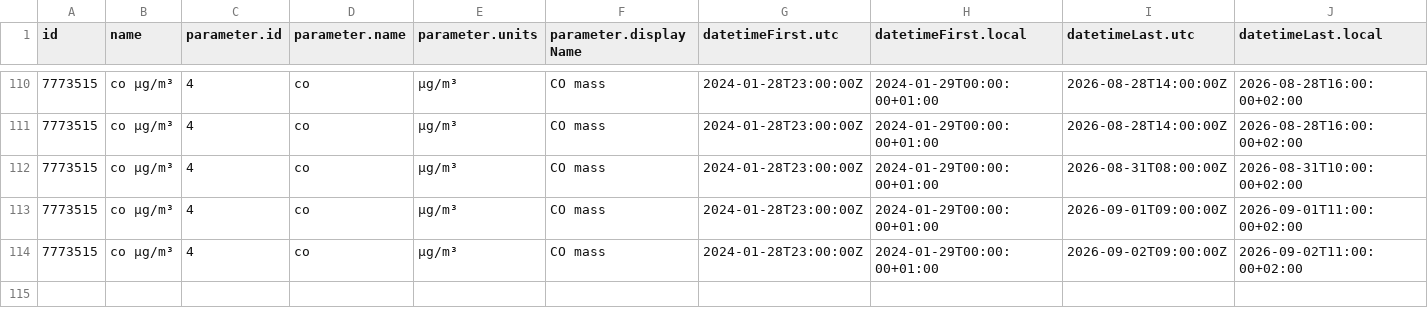
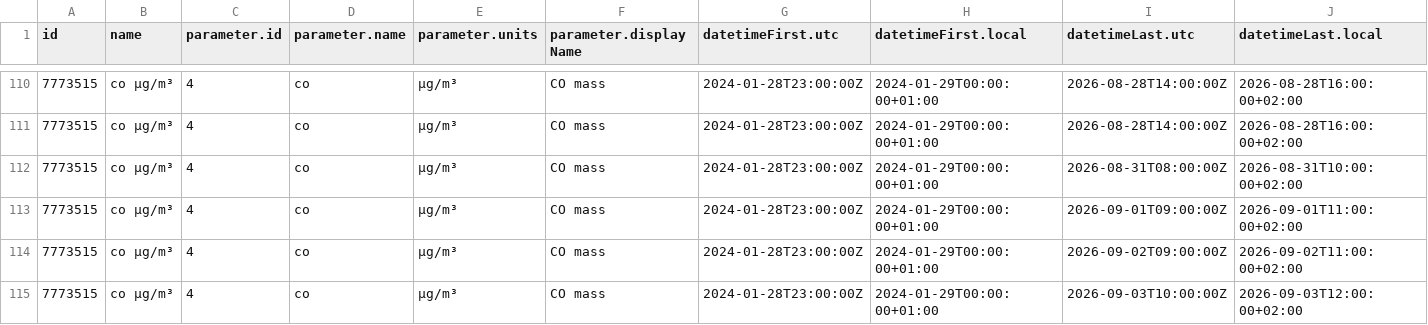
Before and after one commit to PatriVaca/practica_08_airquality, a CSV file: data/air_data.csv, drawn as a sheet; only a part is shown, gaps mark what is left out; rows hold the shown columns only; the diff names each change by its address in the sheet, - before the commit and + after, or states it on an @@ line.

Commit message:
gh actions: Update data Thu Sep  3 12:08:39 UTC 2026

```diff
--- a/data/air_data.csv
+++ b/data/air_data.csv
+row 115: 7773515 | co µg/m³ | 4 | co | µg/m³ | CO mass | 2024-01-28T23:00:00Z | 2024-01-29T00:00:00+01:00 | 2026-09-03T10:00:00Z | 2026-09-03T12:00:00+02:00
```
